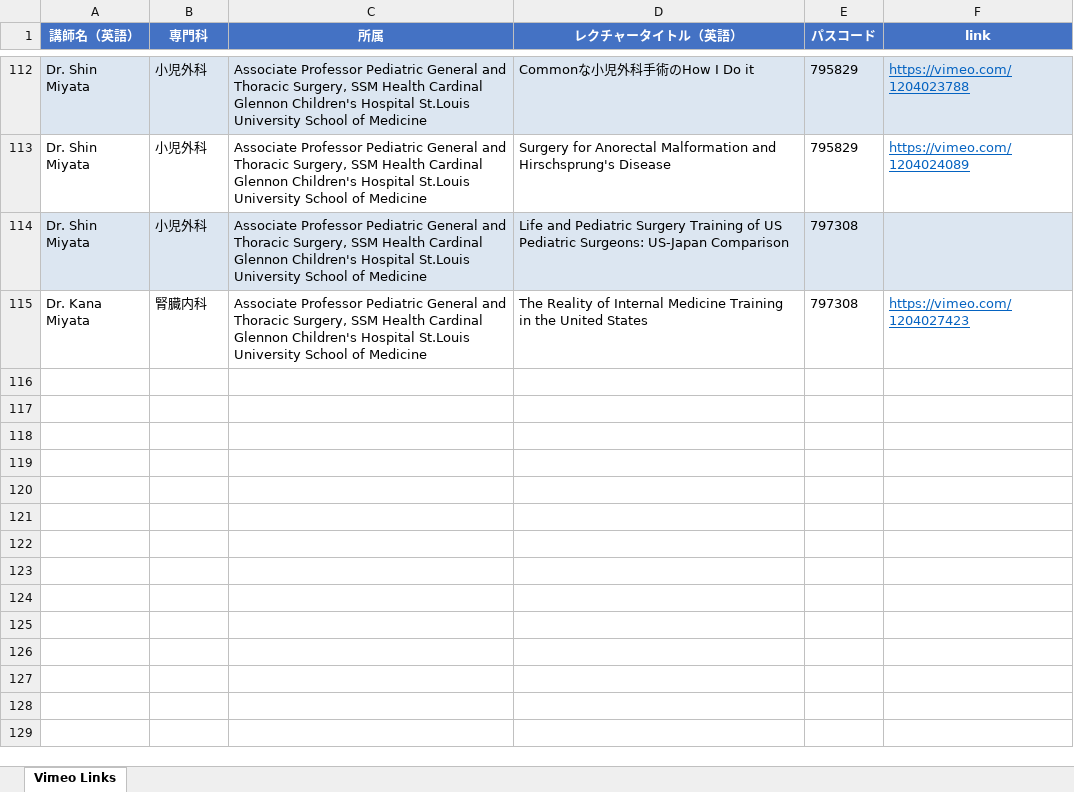
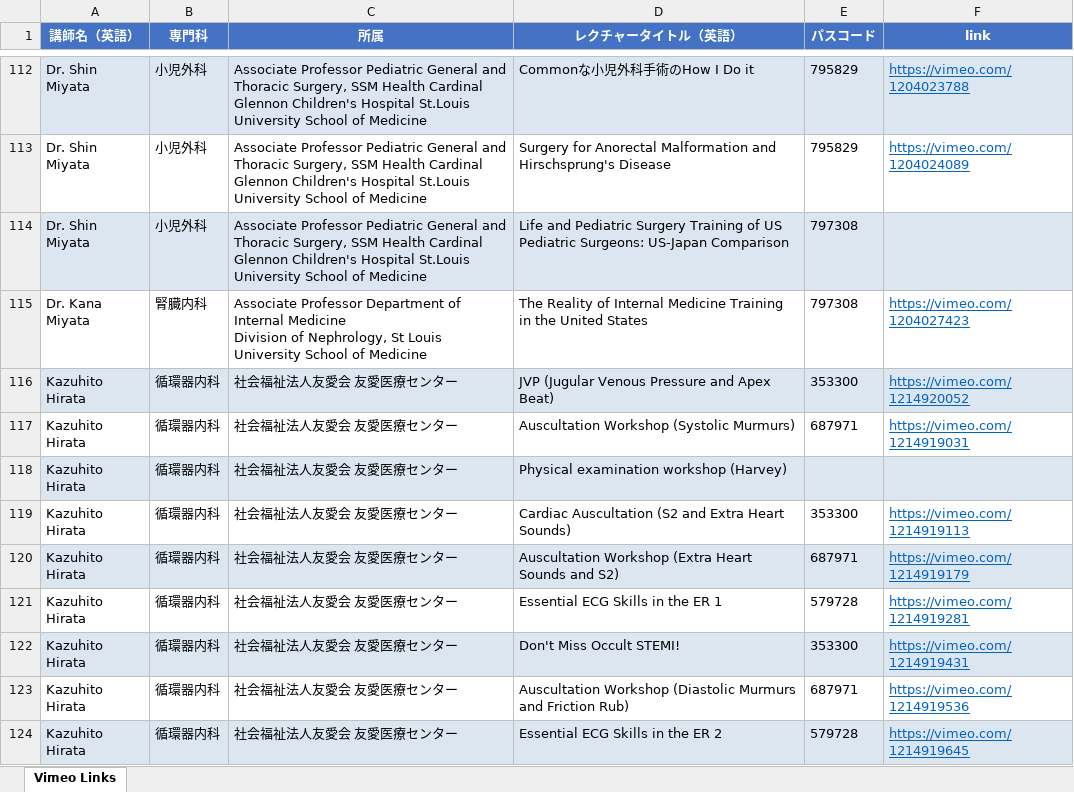
Before and after one commit to Kosoko-Hidefumi/Zoom-to-Vimeo, an Excel workbook: vimeo_links.xlsx, sheet Vimeo Links, drawn as a sheet; only a part is shown, gaps mark what is left out; values as stored, in another font and other column widths than the file's, no borders; ↵ is a line break in a cell; the diff covers the shown part only; the diff names each change by its address in the sheet, - before the commit and + after, or states it on an @@ line.

```diff
--- a/vimeo_links.xlsx (sheet Vimeo Links)
+++ b/vimeo_links.xlsx (sheet Vimeo Links)
-C115 (所属): Associate Professor Pediatric General and Thoracic Surgery, SSM Health Cardinal Glennon Children's Hospital St.Louis University School…
+C115 (所属): Associate Professor Department of Internal Medicine ↵ Division of Nephrology, St Louis University School…
+row 116: Kazuhito Hirata | 循環器内科 | 社会福祉法人友愛会 友愛医療センター | JVP (Jugular Venous Pressure and Apex Beat) | 353300 | https://vimeo.com/1214920052
+row 117: Kazuhito Hirata | 循環器内科 | 社会福祉法人友愛会 友愛医療センター | Auscultation Workshop (Systolic Murmurs) | 687971 | https://vimeo.com/1214919031
+row 118: Kazuhito Hirata | 循環器内科 | 社会福祉法人友愛会 友愛医療センター | Physical examination workshop (Harvey)
+row 119: Kazuhito Hirata | 循環器内科 | 社会福祉法人友愛会 友愛医療センター | Cardiac Auscultation (S2 and Extra Heart Sounds) | 353300 | https://vimeo.com/1214919113
+row 120: Kazuhito Hirata | 循環器内科 | 社会福祉法人友愛会 友愛医療センター | Auscultation Workshop (Extra Heart Sounds and S2) | 687971 | https://vimeo.com/1214919179
+row 121: Kazuhito Hirata | 循環器内科 | 社会福祉法人友愛会 友愛医療センター | Essential ECG Skills in the ER 1 | 579728 | https://vimeo.com/1214919281
+row 122: Kazuhito Hirata | 循環器内科 | 社会福祉法人友愛会 友愛医療センター | Don't Miss Occult STEMI! | 353300 | https://vimeo.com/1214919431
+row 123: Kazuhito Hirata | 循環器内科 | 社会福祉法人友愛会 友愛医療センター | Auscultation Workshop (Diastolic Murmurs and Friction Rub) | 687971 | https://vimeo.com/1214919536
+row 124: Kazuhito Hirata | 循環器内科 | 社会福祉法人友愛会 友愛医療センター | Essential ECG Skills in the ER 2 | 579728 | https://vimeo.com/1214919645
```
Also changed, not shown: 24 added rows and 8 edited cells elsewhere in this sheet, vimeo_links_omit.xlsx, 5 other files.
